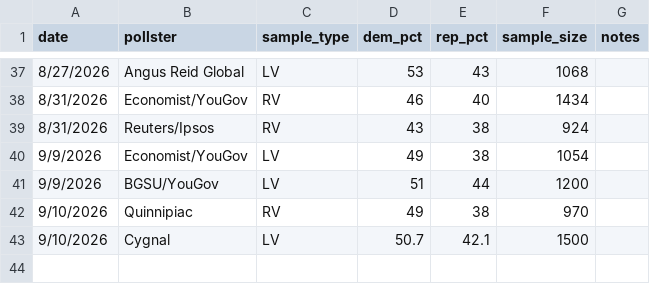
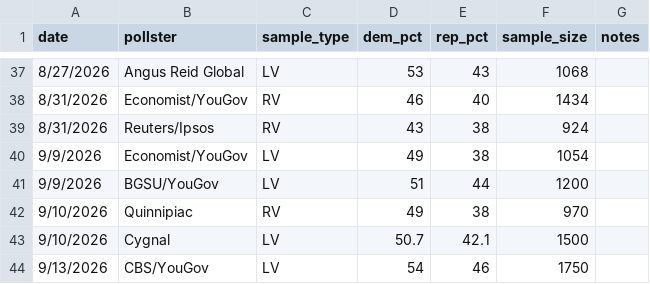
Before and after one commit to krishna-on-gh/carlosneedle, a CSV file: data/polls_2026.csv, drawn as a sheet; only a part is shown, gaps mark what is left out.

Commit message:
CBS/YouGov poll added 9/13

```diff
--- a/data/polls_2026.csv
+++ b/data/polls_2026.csv
@@ -43 +43,2 @@ date,pollster,sample_type,dem_pct,rep_pct,sample_size,notes
 9/10/2026,Cygnal,LV,50.7,42.1,1500,
+9/13/2026,CBS/YouGov,LV,54,46,1750,
```
